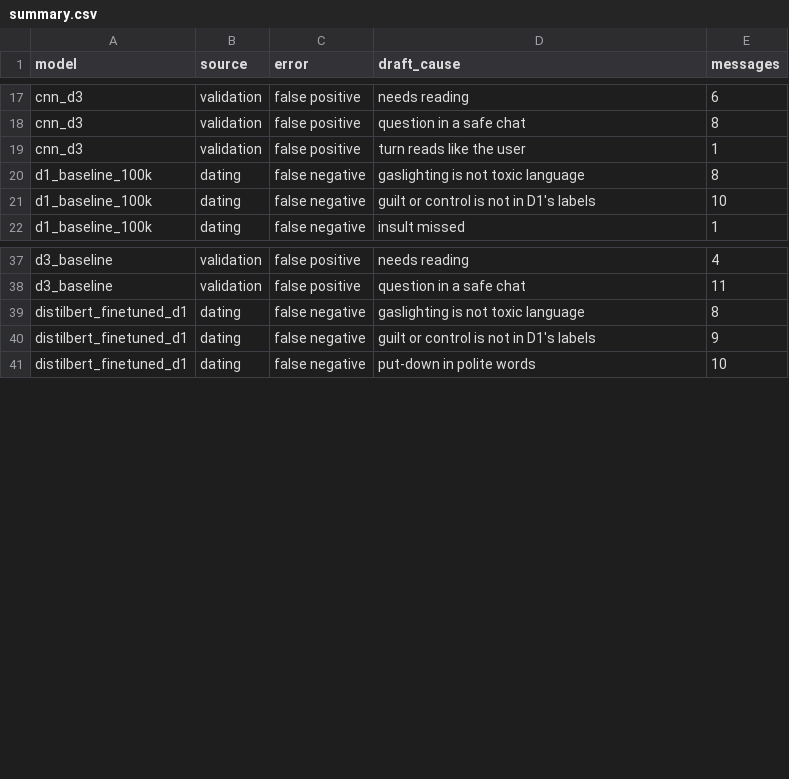
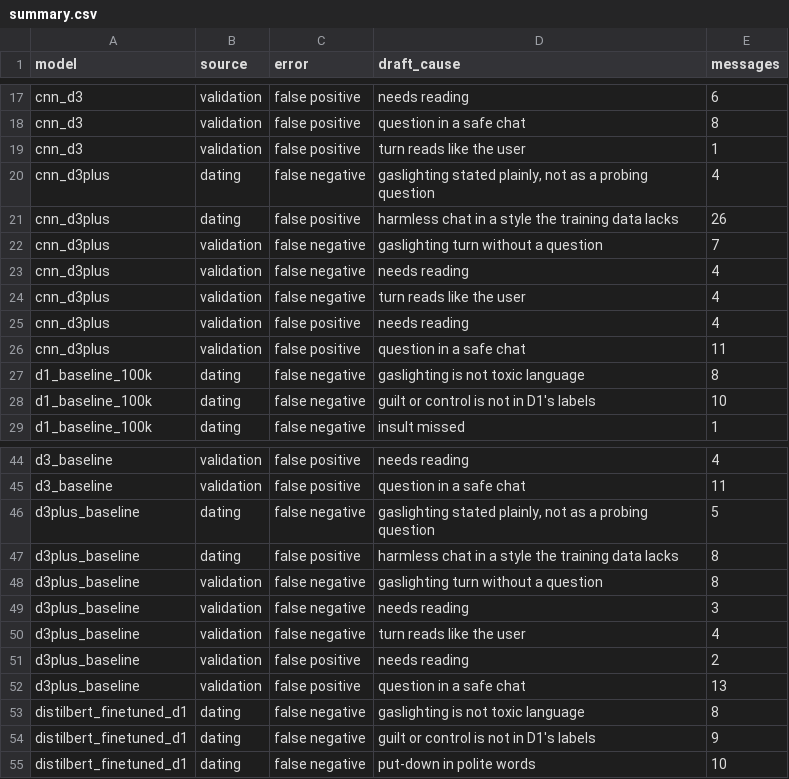
Before and after one commit to alex10020/RedFlagDetection_MachineLearning, a CSV file: results/errors/summary.csv, drawn as a sheet; only a part is shown, gaps mark what is left out; the diff names each change by its address in the sheet, - before the commit and + after, or states it on an @@ line.

```diff
--- a/results/errors/summary.csv
+++ b/results/errors/summary.csv
+row 20: cnn_d3plus | dating | false negative | gaslighting stated plainly, not as a probing question | 4
+row 21: cnn_d3plus | dating | false positive | harmless chat in a style the training data lacks | 26
+row 22: cnn_d3plus | validation | false negative | gaslighting turn without a question | 7
+row 23: cnn_d3plus | validation | false negative | needs reading | 4
+row 24: cnn_d3plus | validation | false negative | turn reads like the user | 4
+row 25: cnn_d3plus | validation | false positive | needs reading | 4
+row 26: cnn_d3plus | validation | false positive | question in a safe chat | 11
+row 46: d3plus_baseline | dating | false negative | gaslighting stated plainly, not as a probing question | 5
+row 47: d3plus_baseline | dating | false positive | harmless chat in a style the training data lacks | 8
+row 48: d3plus_baseline | validation | false negative | gaslighting turn without a question | 8
+row 49: d3plus_baseline | validation | false negative | needs reading | 3
+row 50: d3plus_baseline | validation | false negative | turn reads like the user | 4
+row 51: d3plus_baseline | validation | false positive | needs reading | 2
+row 52: d3plus_baseline | validation | false positive | question in a safe chat | 13
```
Also changed, not shown: results/errors/candidates.csv, 18 other files.
